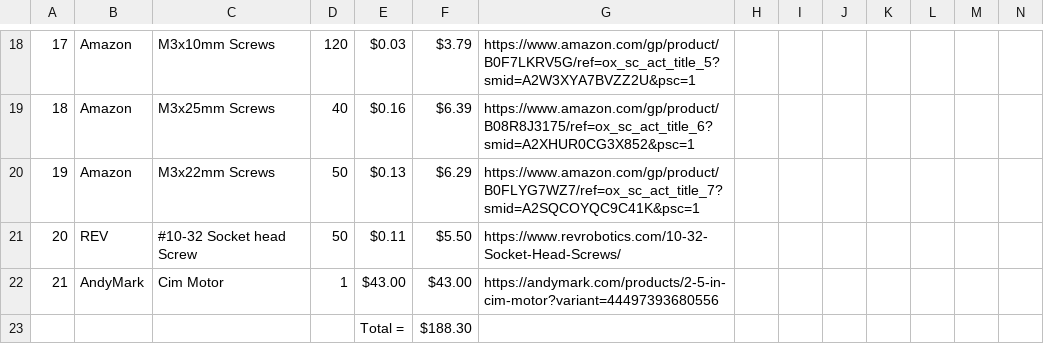
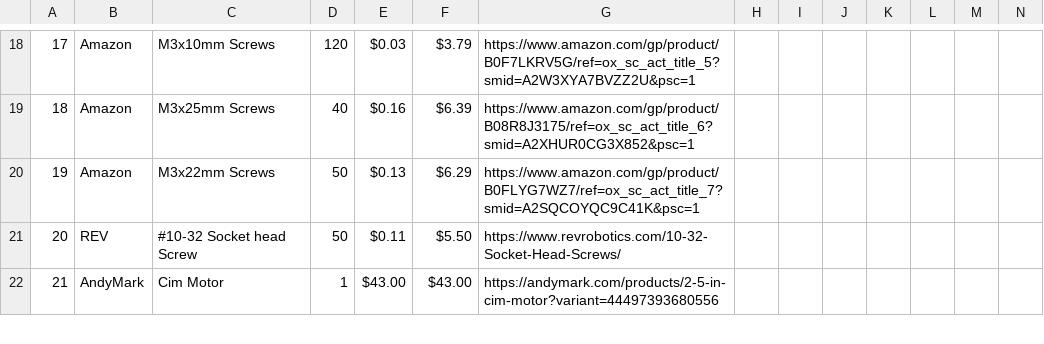
Before and after one commit to Tony1547/Tonys-Concrete-Lathe, a CSV file: Lathe BOM.csv, drawn as a sheet; only a part is shown, gaps mark what is left out; removed rows and columns are numbered as before the commit, all else as after; the diff covers the shown part only; the diff names each change by its address in the sheet, - before the commit and + after, or states it on an @@ line.

Commit message:
update bom

```diff
--- a/Lathe BOM.csv
+++ b/Lathe BOM.csv
-row 23:  |  |  |  | Total = | $188.30
```
Also changed, not shown: 3 added rows and 1 edited cell elsewhere in this file.
